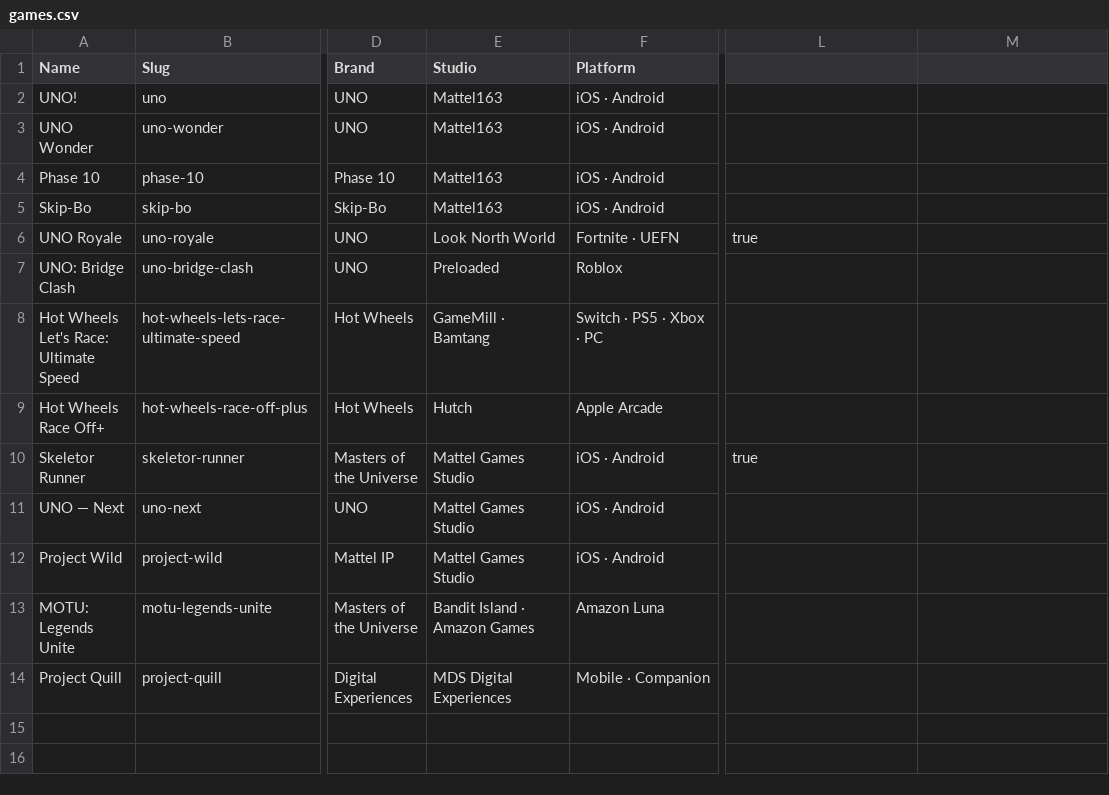
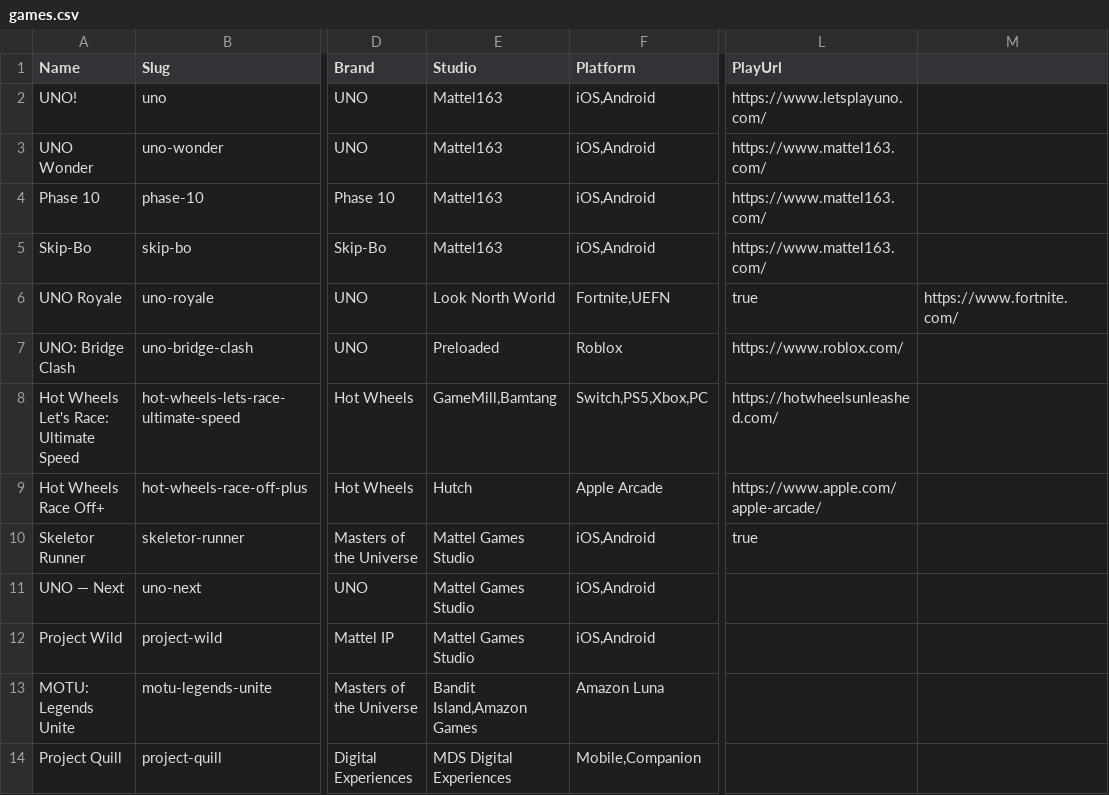
Before and after one commit to marcusliassides/mds-website-webflow, a CSV file: cms-collections/games.csv, drawn as a sheet; only a part is shown, gaps mark what is left out; the diff names each change by its address in the sheet, - before the commit and + after, or states it on an @@ line.

```diff
--- a/cms-collections/games.csv
+++ b/cms-collections/games.csv
-L1: (empty)
+L1: PlayUrl
-F2:F5 (Platform): iOS · Android
+F2:F5 (Platform): iOS,Android
-L2 (PlayUrl): (empty)
+L2 (PlayUrl): https://www.letsplayuno.com/
-L3:L5 (PlayUrl): (empty)
+L3:L5 (PlayUrl): https://www.mattel163.com/
-F6 (Platform): Fortnite · UEFN
+F6 (Platform): Fortnite,UEFN
-M6: (empty)
+M6: https://www.fortnite.com/
-L7 (PlayUrl): (empty)
+L7 (PlayUrl): https://www.roblox.com/
-E8 (Studio): GameMill · Bamtang
+E8 (Studio): GameMill,Bamtang
-F8 (Platform): Switch · PS5 · Xbox · PC
+F8 (Platform): Switch,PS5,Xbox,PC
-L8 (PlayUrl): (empty)
+L8 (PlayUrl): https://hotwheelsunleashed.com/
-L9 (PlayUrl): (empty)
+L9 (PlayUrl): https://www.apple.com/apple-arcade/
-F10:F12 (Platform): iOS · Android
+F10:F12 (Platform): iOS,Android
-E13 (Studio): Bandit Island · Amazon Games
+E13 (Studio): Bandit Island,Amazon Games
-F14 (Platform): Mobile · Companion
+F14 (Platform): Mobile,Companion
```
Also changed, not shown: cms-collections/news.csv, 20 other files.
